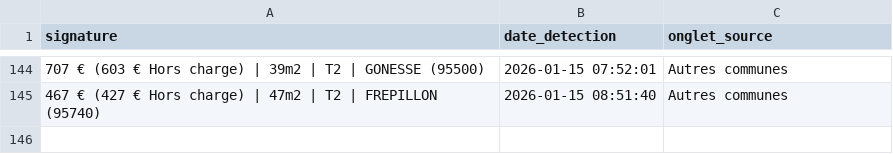
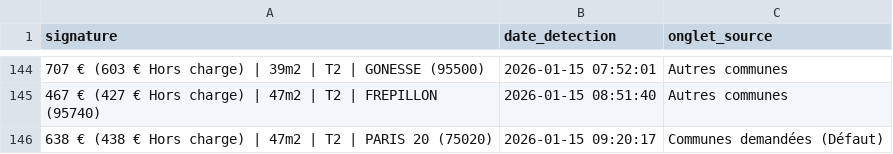
Before and after one commit to Yagalo2004/alin-bot, a CSV file: historique.csv, drawn as a sheet; only a part is shown, gaps mark what is left out; the diff names each change by its address in the sheet, - before the commit and + after, or states it on an @@ line.

Commit message:
Mise à jour des offres vues

```diff
--- a/historique.csv
+++ b/historique.csv
+row 146: 638 € (438 € Hors charge) | 47m2 | T2 | PARIS 20 (75020) | 2026-01-15 09:20:17 | Communes demandées (Défaut)
```
